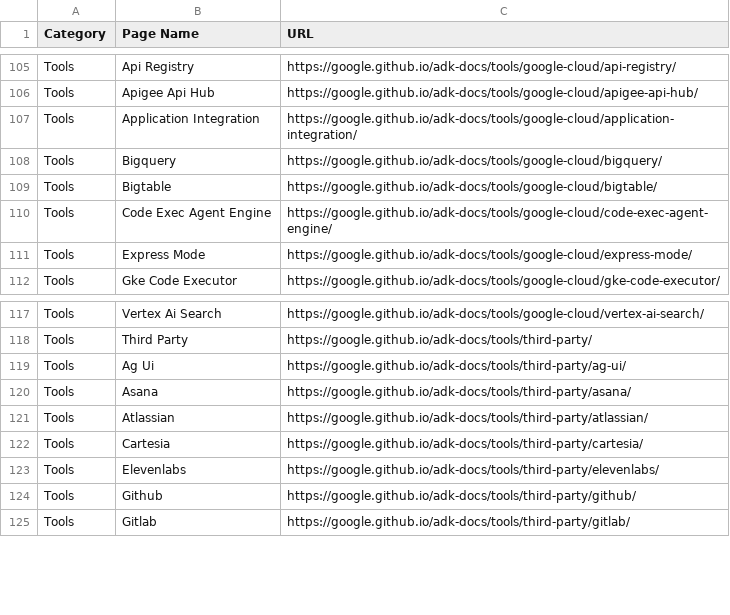
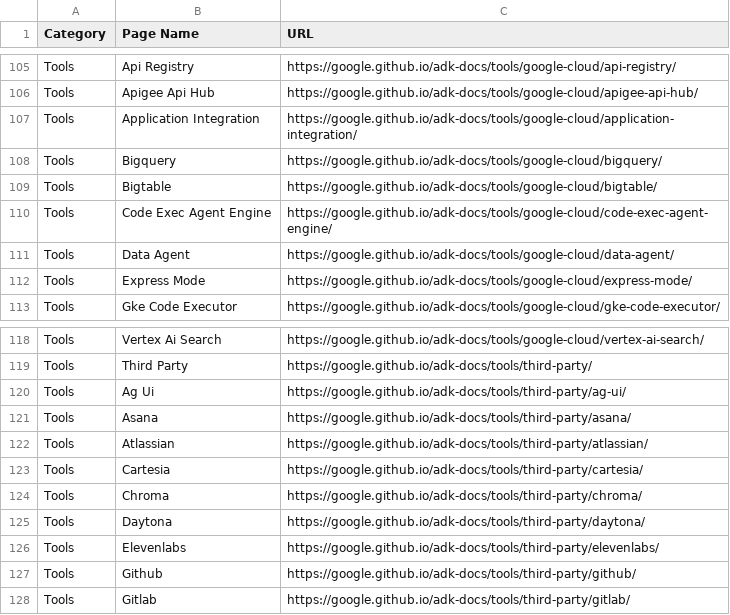
Before and after one commit to lastingyeh/google-adk-study, a CSV file: docs/sitemaps/adk-sitemap.csv, drawn as a sheet; only a part is shown, gaps mark what is left out.

```diff
--- a/docs/sitemaps/adk-sitemap.csv
+++ b/docs/sitemaps/adk-sitemap.csv
@@ -110,2 +110,3 @@ Tools,Bigtable,https://google.github.io/adk-docs/tools/google-cloud/bigtable/
 Tools,Code Exec Agent Engine,https://google.github.io/adk-docs/tools/google-cloud/code-exec-agent-engine/
+Tools,Data Agent,https://google.github.io/adk-docs/tools/google-cloud/data-agent/
 Tools,Express Mode,https://google.github.io/adk-docs/tools/google-cloud/express-mode/
@@ -122,2 +123,4 @@ Tools,Atlassian,https://google.github.io/adk-docs/tools/third-party/atlassian/
 Tools,Cartesia,https://google.github.io/adk-docs/tools/third-party/cartesia/
+Tools,Chroma,https://google.github.io/adk-docs/tools/third-party/chroma/
+Tools,Daytona,https://google.github.io/adk-docs/tools/third-party/daytona/
 Tools,Elevenlabs,https://google.github.io/adk-docs/tools/third-party/elevenlabs/
```
Also changed, not shown: docs/sitemaps/mcp-sitemap.csv, 23 other files.
